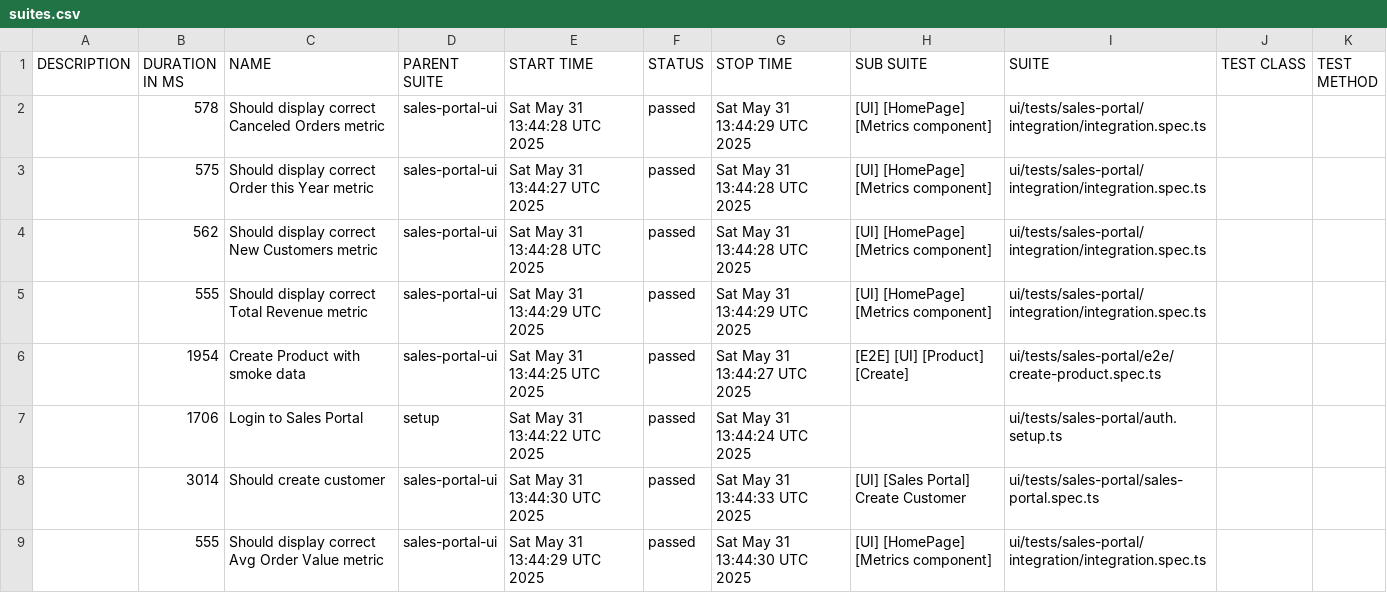
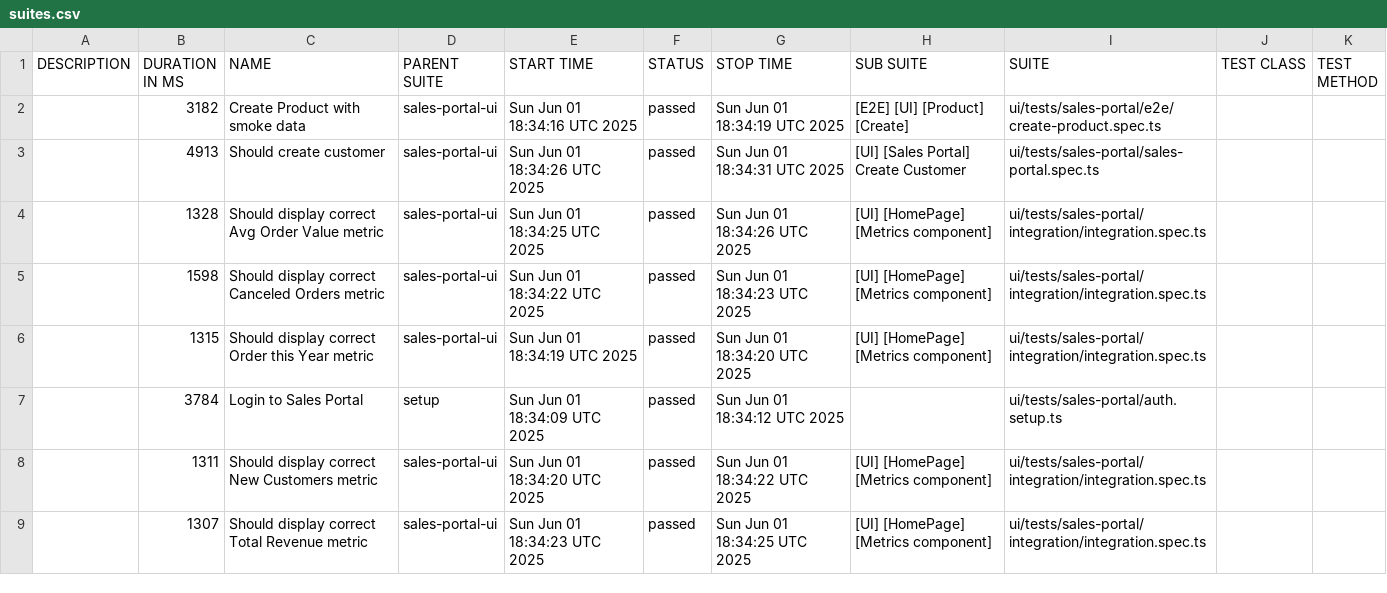
Before and after one commit to VadzimKhomich/playwright_hw, a CSV file: allure-report/data/suites.csv, drawn as a sheet.

```diff
--- a/allure-report/data/suites.csv
+++ b/allure-report/data/suites.csv
@@ -1,9 +1,9 @@
 "DESCRIPTION","DURATION IN MS","NAME","PARENT SUITE","START TIME","STATUS","STOP TIME","SUB SUITE","SUITE","TEST CLASS","TEST METHOD"
-"","578","Should display correct Canceled Orders metric","sales-portal-ui","Sat May 31 13:44:28 UTC 2025","passed","Sat May 31 13:44:29 UTC 2025","[UI] [HomePage] [Metrics component]","ui/tests/sales-portal/integration/integration.spec.ts","",""
-"","575","Should display correct Order this Year metric","sales-portal-ui","Sat May 31 13:44:27 UTC 2025","passed","Sat May 31 13:44:28 UTC 2025","[UI] [HomePage] [Metrics component]","ui/tests/sales-portal/integration/integration.spec.ts","",""
-"","562","Should display correct New Customers metric","sales-portal-ui","Sat May 31 13:44:28 UTC 2025","passed","Sat May 31 13:44:28 UTC 2025","[UI] [HomePage] [Metrics component]","ui/tests/sales-portal/integration/integration.spec.ts","",""
-"","555","Should display correct Total Revenue metric","sales-portal-ui","Sat May 31 13:44:29 UTC 2025","passed","Sat May 31 13:44:29 UTC 2025","[UI] [HomePage] [Metrics component]","ui/tests/sales-portal/integration/integration.spec.ts","",""
-"","1954","Create Product with smoke data","sales-portal-ui","Sat May 31 13:44:25 UTC 2025","passed","Sat May 31 13:44:27 UTC 2025","[E2E] [UI] [Product] [Create]","ui/tests/sales-portal/e2e/create-product.spec.ts","",""
-"","1706","Login to Sales Portal","setup","Sat May 31 13:44:22 UTC 2025","passed","Sat May 31 13:44:24 UTC 2025","","ui/tests/sales-portal/auth.setup.ts","",""
-"","3014","Should create customer","sales-portal-ui","Sat May 31 13:44:30 UTC 2025","passed","Sat May 31 13:44:33 UTC 2025","[UI] [Sales Portal] Create Customer","ui/tests/sales-portal/sales-portal.spec.ts","",""
-"","555","Should display correct Avg Order Value metric","sales-portal-ui","Sat May 31 13:44:29 UTC 2025","passed","Sat May 31 13:44:30 UTC 2025","[UI] [HomePage] [Metrics component]","ui/tests/sales-portal/integration/integration.spec.ts","",""
+"","3182","Create Product with smoke data","sales-portal-ui","Sun Jun 01 18:34:16 UTC 2025","passed","Sun Jun 01 18:34:19 UTC 2025","[E2E] [UI] [Product] [Create]","ui/tests/sales-portal/e2e/create-product.spec.ts","",""
+"","4913","Should create customer","sales-portal-ui","Sun Jun 01 18:34:26 UTC 2025","passed","Sun Jun 01 18:34:31 UTC 2025","[UI] [Sales Portal] Create Customer","ui/tests/sales-portal/sales-portal.spec.ts","",""
+"","1328","Should display correct Avg Order Value metric","sales-portal-ui","Sun Jun 01 18:34:25 UTC 2025","passed","Sun Jun 01 18:34:26 UTC 2025","[UI] [HomePage] [Metrics component]","ui/tests/sales-portal/integration/integration.spec.ts","",""
+"","1598","Should display correct Canceled Orders metric","sales-portal-ui","Sun Jun 01 18:34:22 UTC 2025","passed","Sun Jun 01 18:34:23 UTC 2025","[UI] [HomePage] [Metrics component]","ui/tests/sales-portal/integration/integration.spec.ts","",""
+"","1315","Should display correct Order this Year metric","sales-portal-ui","Sun Jun 01 18:34:19 UTC 2025","passed","Sun Jun 01 18:34:20 UTC 2025","[UI] [HomePage] [Metrics component]","ui/tests/sales-portal/integration/integration.spec.ts","",""
+"","3784","Login to Sales Portal","setup","Sun Jun 01 18:34:09 UTC 2025","passed","Sun Jun 01 18:34:12 UTC 2025","","ui/tests/sales-portal/auth.setup.ts","",""
+"","1311","Should display correct New Customers metric","sales-portal-ui","Sun Jun 01 18:34:20 UTC 2025","passed","Sun Jun 01 18:34:22 UTC 2025","[UI] [HomePage] [Metrics component]","ui/tests/sales-portal/integration/integration.spec.ts","",""
+"","1307","Should display correct Total Revenue metric","sales-portal-ui","Sun Jun 01 18:34:23 UTC 2025","passed","Sun Jun 01 18:34:25 UTC 2025","[UI] [HomePage] [Metrics component]","ui/tests/sales-portal/integration/integration.spec.ts","",""
```
Also changed, not shown: 37 other files.
